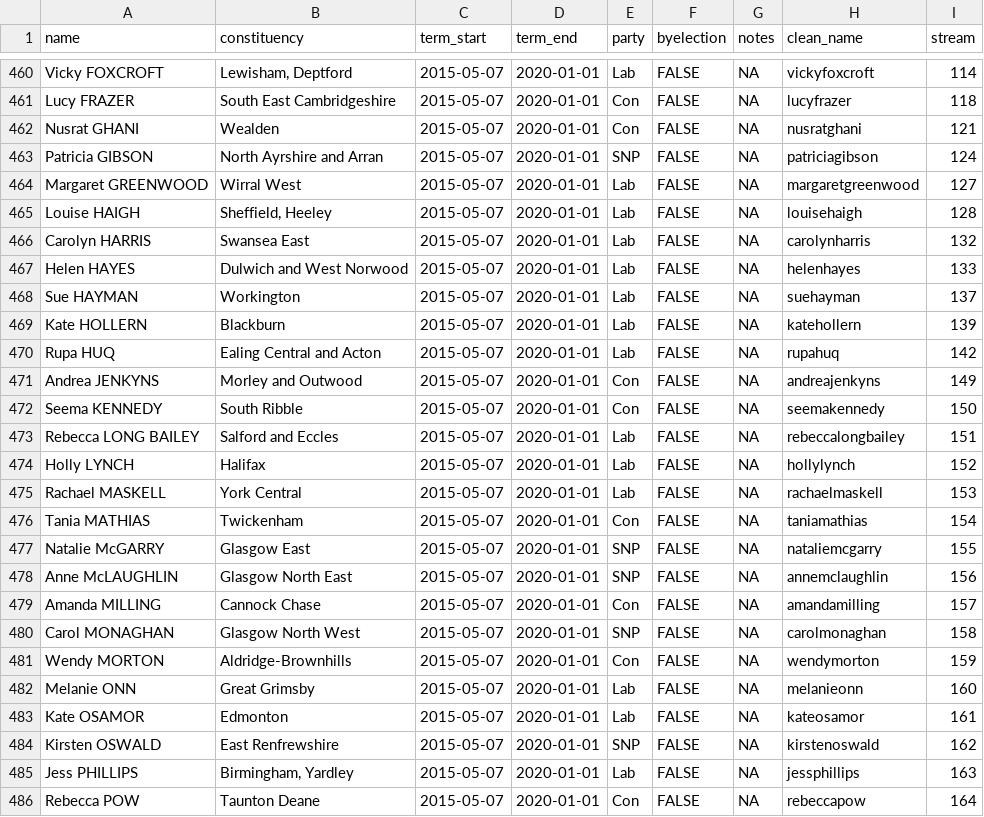
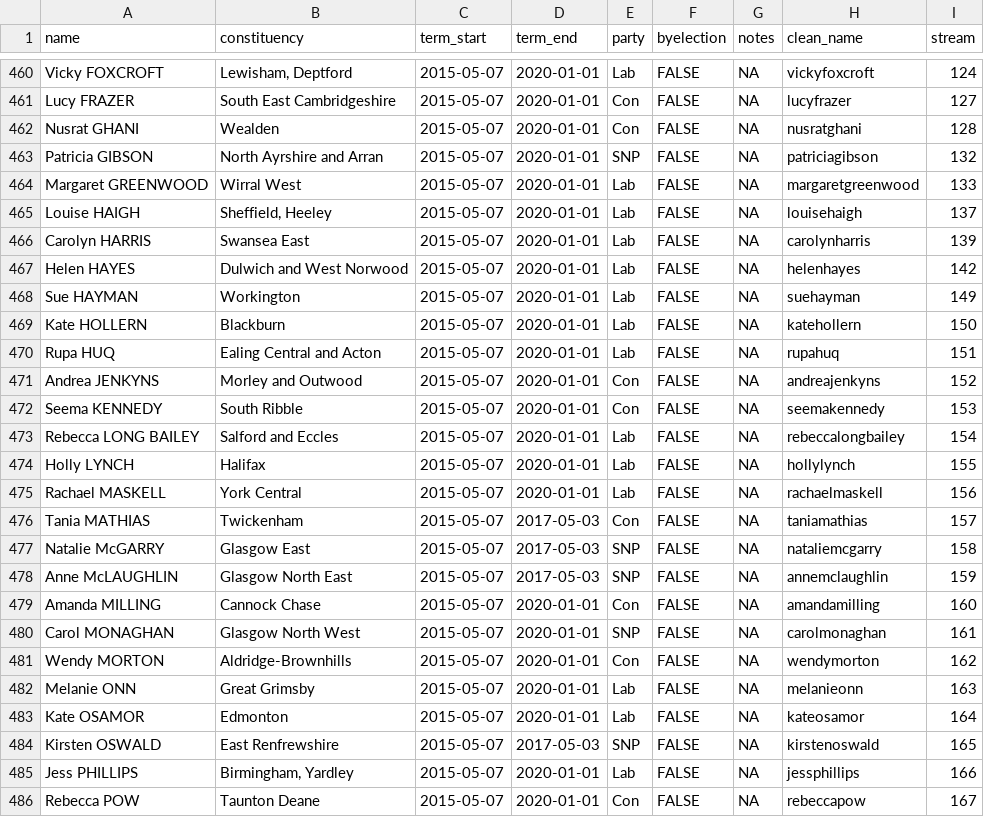
Before and after one commit to dldx/women-in-congress, a CSV file: mps_over_time.csv, drawn as a sheet; only a part is shown, gaps mark what is left out; the diff covers the shown part only.

```diff
--- a/mps_over_time.csv
+++ b/mps_over_time.csv
@@ -460,27 +460,27 @@
-"Vicky FOXCROFT","Lewisham, Deptford",2015-05-07,2020-01-01,"Lab",FALSE,NA,"vickyfoxcroft",114
-"Lucy FRAZER","South East Cambridgeshire",2015-05-07,2020-01-01,"Con",FALSE,NA,"lucyfrazer",118
-"Nusrat GHANI","Wealden",2015-05-07,2020-01-01,"Con",FALSE,NA,"nusratghani",121
-"Patricia GIBSON","North Ayrshire and Arran",2015-05-07,2020-01-01,"SNP",FALSE,NA,"patriciagibson",124
-"Margaret GREENWOOD","Wirral West",2015-05-07,2020-01-01,"Lab",FALSE,NA,"margaretgreenwood",127
-"Louise HAIGH","Sheffield, Heeley",2015-05-07,2020-01-01,"Lab",FALSE,NA,"louisehaigh",128
-"Carolyn HARRIS","Swansea East",2015-05-07,2020-01-01,"Lab",FALSE,NA,"carolynharris",132
-"Helen HAYES","Dulwich and West Norwood",2015-05-07,2020-01-01,"Lab",FALSE,NA,"helenhayes",133
-"Sue HAYMAN","Workington",2015-05-07,2020-01-01,"Lab",FALSE,NA,"suehayman",137
-"Kate HOLLERN","Blackburn",2015-05-07,2020-01-01,"Lab",FALSE,NA,"katehollern",139
-"Rupa HUQ","Ealing Central and Acton",2015-05-07,2020-01-01,"Lab",FALSE,NA,"rupahuq",142
-"Andrea  JENKYNS","Morley and Outwood",2015-05-07,2020-01-01,"Con",FALSE,NA,"andreajenkyns",149
-"Seema KENNEDY","South Ribble",2015-05-07,2020-01-01,"Con",FALSE,NA,"seemakennedy",150
-"Rebecca LONG BAILEY","Salford and Eccles",2015-05-07,2020-01-01,"Lab",FALSE,NA,"rebeccalongbailey",151
-"Holly LYNCH","Halifax",2015-05-07,2020-01-01,"Lab",FALSE,NA,"hollylynch",152
-"Rachael MASKELL","York Central",2015-05-07,2020-01-01,"Lab",FALSE,NA,"rachaelmaskell",153
-"Tania MATHIAS","Twickenham",2015-05-07,2020-01-01,"Con",FALSE,NA,"taniamathias",154
-"Natalie McGARRY","Glasgow East",2015-05-07,2020-01-01,"SNP",FALSE,NA,"nataliemcgarry",155
-"Anne McLAUGHLIN","Glasgow North East",2015-05-07,2020-01-01,"SNP",FALSE,NA,"annemclaughlin",156
-"Amanda MILLING","Cannock Chase",2015-05-07,2020-01-01,"Con",FALSE,NA,"amandamilling",157
-"Carol MONAGHAN","Glasgow North West",2015-05-07,2020-01-01,"SNP",FALSE,NA,"carolmonaghan",158
-"Wendy MORTON","Aldridge-Brownhills",2015-05-07,2020-01-01,"Con",FALSE,NA,"wendymorton",159
-"Melanie ONN","Great Grimsby",2015-05-07,2020-01-01,"Lab",FALSE,NA,"melanieonn",160
-"Kate OSAMOR","Edmonton",2015-05-07,2020-01-01,"Lab",FALSE,NA,"kateosamor",161
-"Kirsten OSWALD","East Renfrewshire",2015-05-07,2020-01-01,"SNP",FALSE,NA,"kirstenoswald",162
-"Jess PHILLIPS","Birmingham, Yardley",2015-05-07,2020-01-01,"Lab",FALSE,NA,"jessphillips",163
-"Rebecca POW","Taunton Deane",2015-05-07,2020-01-01,"Con",FALSE,NA,"rebeccapow",164
+"Vicky FOXCROFT","Lewisham, Deptford",2015-05-07,2020-01-01,"Lab",FALSE,NA,"vickyfoxcroft",124
+"Lucy FRAZER","South East Cambridgeshire",2015-05-07,2020-01-01,"Con",FALSE,NA,"lucyfrazer",127
+"Nusrat GHANI","Wealden",2015-05-07,2020-01-01,"Con",FALSE,NA,"nusratghani",128
+"Patricia GIBSON","North Ayrshire and Arran",2015-05-07,2020-01-01,"SNP",FALSE,NA,"patriciagibson",132
+"Margaret GREENWOOD","Wirral West",2015-05-07,2020-01-01,"Lab",FALSE,NA,"margaretgreenwood",133
+"Louise HAIGH","Sheffield, Heeley",2015-05-07,2020-01-01,"Lab",FALSE,NA,"louisehaigh",137
+"Carolyn HARRIS","Swansea East",2015-05-07,2020-01-01,"Lab",FALSE,NA,"carolynharris",139
+"Helen HAYES","Dulwich and West Norwood",2015-05-07,2020-01-01,"Lab",FALSE,NA,"helenhayes",142
+"Sue HAYMAN","Workington",2015-05-07,2020-01-01,"Lab",FALSE,NA,"suehayman",149
+"Kate HOLLERN","Blackburn",2015-05-07,2020-01-01,"Lab",FALSE,NA,"katehollern",150
+"Rupa HUQ","Ealing Central and Acton",2015-05-07,2020-01-01,"Lab",FALSE,NA,"rupahuq",151
+"Andrea  JENKYNS","Morley and Outwood",2015-05-07,2020-01-01,"Con",FALSE,NA,"andreajenkyns",152
+"Seema KENNEDY","South Ribble",2015-05-07,2020-01-01,"Con",FALSE,NA,"seemakennedy",153
+"Rebecca LONG BAILEY","Salford and Eccles",2015-05-07,2020-01-01,"Lab",FALSE,NA,"rebeccalongbailey",154
+"Holly LYNCH","Halifax",2015-05-07,2020-01-01,"Lab",FALSE,NA,"hollylynch",155
+"Rachael MASKELL","York Central",2015-05-07,2020-01-01,"Lab",FALSE,NA,"rachaelmaskell",156
+"Tania MATHIAS","Twickenham",2015-05-07,2017-05-03,"Con",FALSE,NA,"taniamathias",157
+"Natalie McGARRY","Glasgow East",2015-05-07,2017-05-03,"SNP",FALSE,NA,"nataliemcgarry",158
+"Anne McLAUGHLIN","Glasgow North East",2015-05-07,2017-05-03,"SNP",FALSE,NA,"annemclaughlin",159
+"Amanda MILLING","Cannock Chase",2015-05-07,2020-01-01,"Con",FALSE,NA,"amandamilling",160
+"Carol MONAGHAN","Glasgow North West",2015-05-07,2020-01-01,"SNP",FALSE,NA,"carolmonaghan",161
+"Wendy MORTON","Aldridge-Brownhills",2015-05-07,2020-01-01,"Con",FALSE,NA,"wendymorton",162
+"Melanie ONN","Great Grimsby",2015-05-07,2020-01-01,"Lab",FALSE,NA,"melanieonn",163
+"Kate OSAMOR","Edmonton",2015-05-07,2020-01-01,"Lab",FALSE,NA,"kateosamor",164
+"Kirsten OSWALD","East Renfrewshire",2015-05-07,2017-05-03,"SNP",FALSE,NA,"kirstenoswald",165
+"Jess PHILLIPS","Birmingham, Yardley",2015-05-07,2020-01-01,"Lab",FALSE,NA,"jessphillips",166
+"Rebecca POW","Taunton Deane",2015-05-07,2020-01-01,"Con",FALSE,NA,"rebeccapow",167
```
Also changed, not shown: 78 edited cells elsewhere in this file, number_women_over_time.csv, 5 other files.
